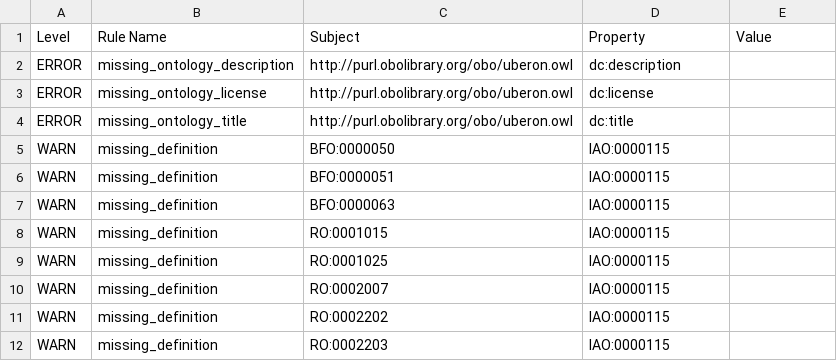
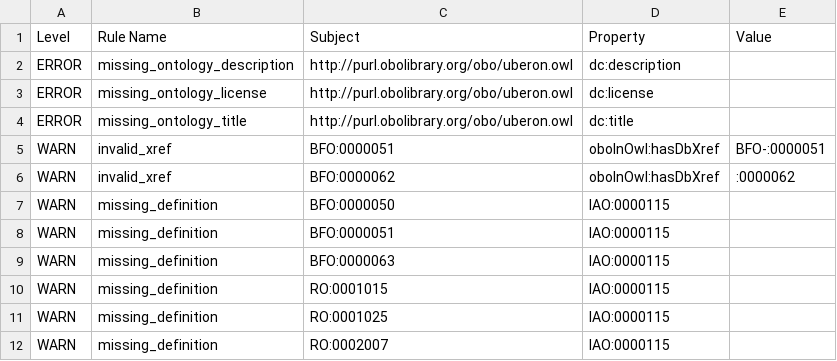
Before and after one commit to ontodev/robot, a TSV file: docs/examples/report.tsv, drawn as a sheet; only a part is shown; the shorter side is filled out with more unchanged rows.

Commit message:
Add broken xref as example

```diff
--- a/docs/examples/report.tsv
+++ b/docs/examples/report.tsv
@@ -4,2 +4,4 @@ ERROR	missing_ontology_license	http://purl.obolibrary.org/obo/uberon.owl	dc:lice
 ERROR	missing_ontology_title	http://purl.obolibrary.org/obo/uberon.owl	dc:title	
+WARN	invalid_xref	BFO:0000051	oboInOwl:hasDbXref	BFO-:0000051
+WARN	invalid_xref	BFO:0000062	oboInOwl:hasDbXref	:0000062
 WARN	missing_definition	BFO:0000050	IAO:0000115	
```
Also changed, not shown: 1 other file.
